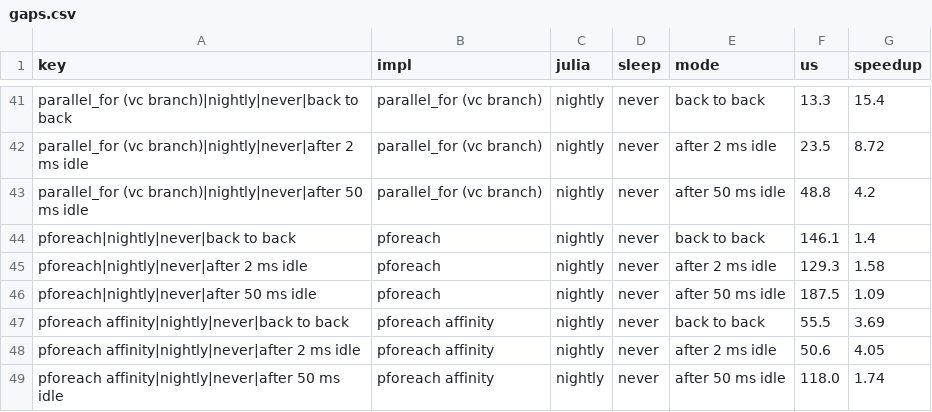
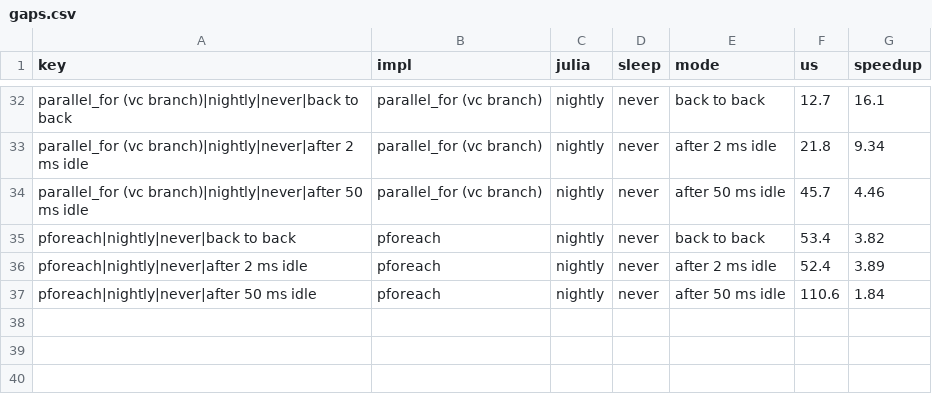
Before and after one commit to gbaraldi/ReplicatingLoops.jl, a CSV file: bench/results/wake/gaps.csv, drawn as a sheet; only a part is shown, gaps mark what is left out; removed rows and columns are numbered as before the commit, all else as after; the diff covers the shown part only; the diff names each change by its address in the sheet, - before the commit and + after, or states it on an @@ line.

```diff
--- a/bench/results/wake/gaps.csv
+++ b/bench/results/wake/gaps.csv
-F32 (us): 13.3
+F32 (us): 12.7
-G32 (speedup): 15.4
+G32 (speedup): 16.1
-F33 (us): 23.5
+F33 (us): 21.8
-G33 (speedup): 8.72
+G33 (speedup): 9.34
-F34 (us): 48.8
+F34 (us): 45.7
-G34 (speedup): 4.2
+G34 (speedup): 4.46
-F35 (us): 146.1
+F35 (us): 53.4
-G35 (speedup): 1.4
+G35 (speedup): 3.82
-F36 (us): 129.3
+F36 (us): 52.4
-G36 (speedup): 1.58
+G36 (speedup): 3.89
-F37 (us): 187.5
+F37 (us): 110.6
-G37 (speedup): 1.09
+G37 (speedup): 1.84
-row 47: pforeach affinity|nightly|never|back to back | pforeach affinity | nightly | never | back to back | 55.5 | 3.69
-row 48: pforeach affinity|nightly|never|after 2 ms idle | pforeach affinity | nightly | never | after 2 ms idle | 50.6 | 4.05
-row 49: pforeach affinity|nightly|never|after 50 ms idle | pforeach affinity | nightly | never | after 50 ms idle | 118.0 | 1.74
```
Also changed, not shown: 9 removed rows and 55 edited cells elsewhere in this file, bench/results/compare/axpy1m-nightly.csv, bench/results/compare/compare.csv, 31 other files.
